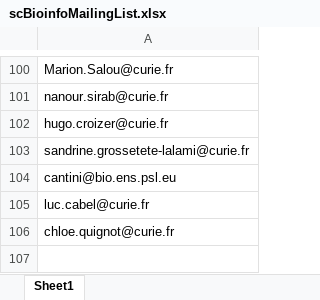
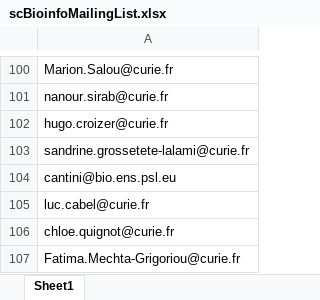
Before and after one commit to CELL-group/CELL-technical-seminars, an Excel workbook: scBioinfoMailingList.xlsx, sheet Sheet1, drawn as a sheet; only a part is shown, gaps mark what is left out; values as stored, in another font and other column widths than the file's, no borders; the diff names each change by its address in the sheet, - before the commit and + after, or states it on an @@ line.

Commit message:
Add files via upload

```diff
--- a/scBioinfoMailingList.xlsx (sheet Sheet1)
+++ b/scBioinfoMailingList.xlsx (sheet Sheet1)
+row 107: Fatima.Mechta-Grigoriou@curie.fr
```
